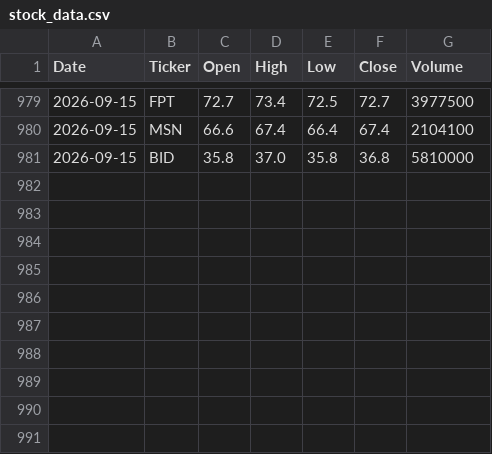
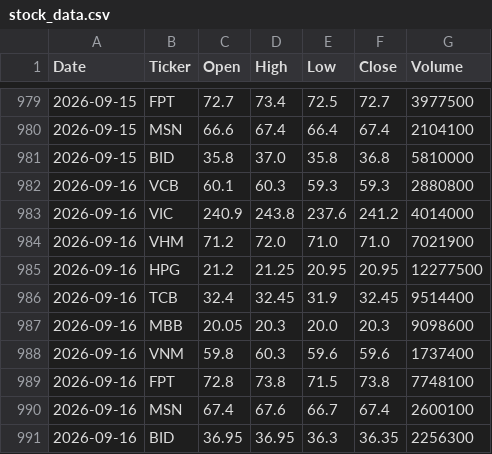
Before and after one commit to hatranthu1101/vn-stock-data, a CSV file: data/stock_data.csv, drawn as a sheet; only a part is shown, gaps mark what is left out.

```diff
--- a/data/stock_data.csv
+++ b/data/stock_data.csv
@@ -981 +981,11 @@ Date,Ticker,Open,High,Low,Close,Volume
 2026-09-15,BID,35.8,37.0,35.8,36.8,5810000
+2026-09-16,VCB,60.1,60.3,59.3,59.3,2880800
+2026-09-16,VIC,240.9,243.8,237.6,241.2,4014000
+2026-09-16,VHM,71.2,72.0,71.0,71.0,7021900
+2026-09-16,HPG,21.2,21.25,20.95,20.95,12277500
+2026-09-16,TCB,32.4,32.45,31.9,32.45,9514400
+2026-09-16,MBB,20.05,20.3,20.0,20.3,9098600
+2026-09-16,VNM,59.8,60.3,59.6,59.6,1737400
+2026-09-16,FPT,72.8,73.8,71.5,73.8,7748100
+2026-09-16,MSN,67.4,67.6,66.7,67.4,2600100
+2026-09-16,BID,36.95,36.95,36.3,36.35,2256300
```
Also changed, not shown: 1 other file.
